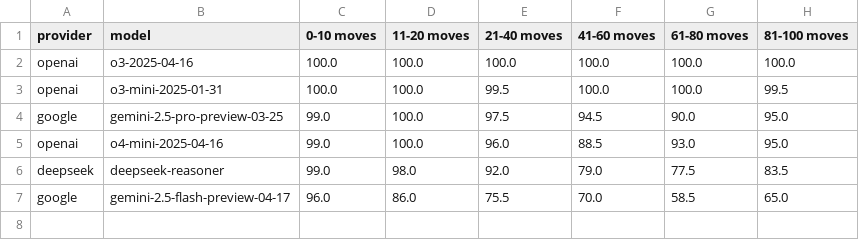
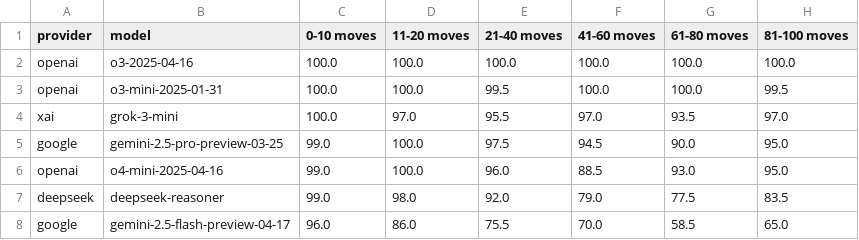
Before and after one commit to AidanCooper/pgn2fen-benchmark, a CSV file: results/standard/fullmove_number/reasoning.csv, drawn as a sheet; the diff names each change by its address in the sheet, - before the commit and + after, or states it on an @@ line.

```diff
--- a/results/standard/fullmove_number/reasoning.csv
+++ b/results/standard/fullmove_number/reasoning.csv
+row 4: xai | grok-3-mini | 100.0 | 97.0 | 95.5 | 97.0 | 93.5 | 97.0
```
Also changed, not shown: results/standard/castling/reasoning.csv, results/standard/en_passant/reasoning.csv, 24 other files.
